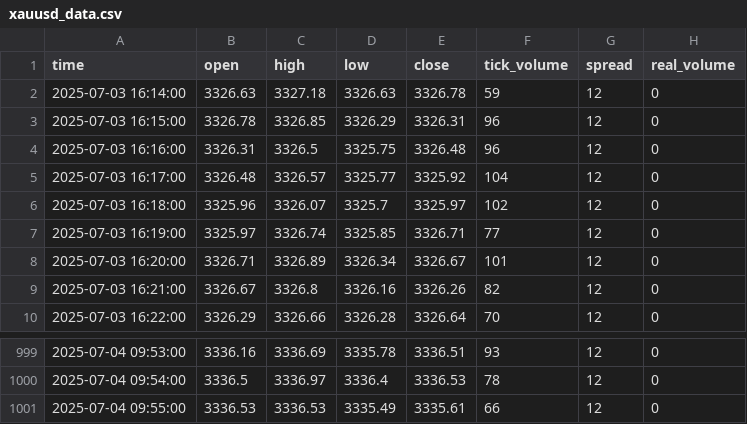
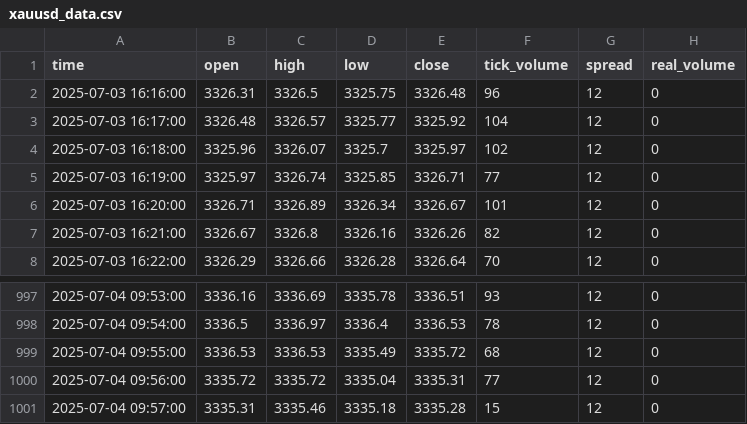
Before and after one commit to romeofx/Usdaud_forecast, a CSV file: xauusd_data.csv, drawn as a sheet; only a part is shown, gaps mark what is left out.

Commit message:
Update xauusd_data.csv - 2025-07-04 10:57:08

```diff
--- a/xauusd_data.csv
+++ b/xauusd_data.csv
@@ -1,4 +1,2 @@
 time,open,high,low,close,tick_volume,spread,real_volume
-2025-07-03 16:14:00,3326.63,3327.18,3326.63,3326.78,59,12,0
-2025-07-03 16:15:00,3326.78,3326.85,3326.29,3326.31,96,12,0
 2025-07-03 16:16:00,3326.31,3326.5,3325.75,3326.48,96,12,0
@@ -1000,2 +998,4 @@ time,open,high,low,close,tick_volume,spread,real_volume
 2025-07-04 09:54:00,3336.5,3336.97,3336.4,3336.53,78,12,0
-2025-07-04 09:55:00,3336.53,3336.53,3335.49,3335.61,66,12,0
+2025-07-04 09:55:00,3336.53,3336.53,3335.49,3335.72,68,12,0
+2025-07-04 09:56:00,3335.72,3335.72,3335.04,3335.31,77,12,0
+2025-07-04 09:57:00,3335.31,3335.46,3335.18,3335.28,15,12,0
```
